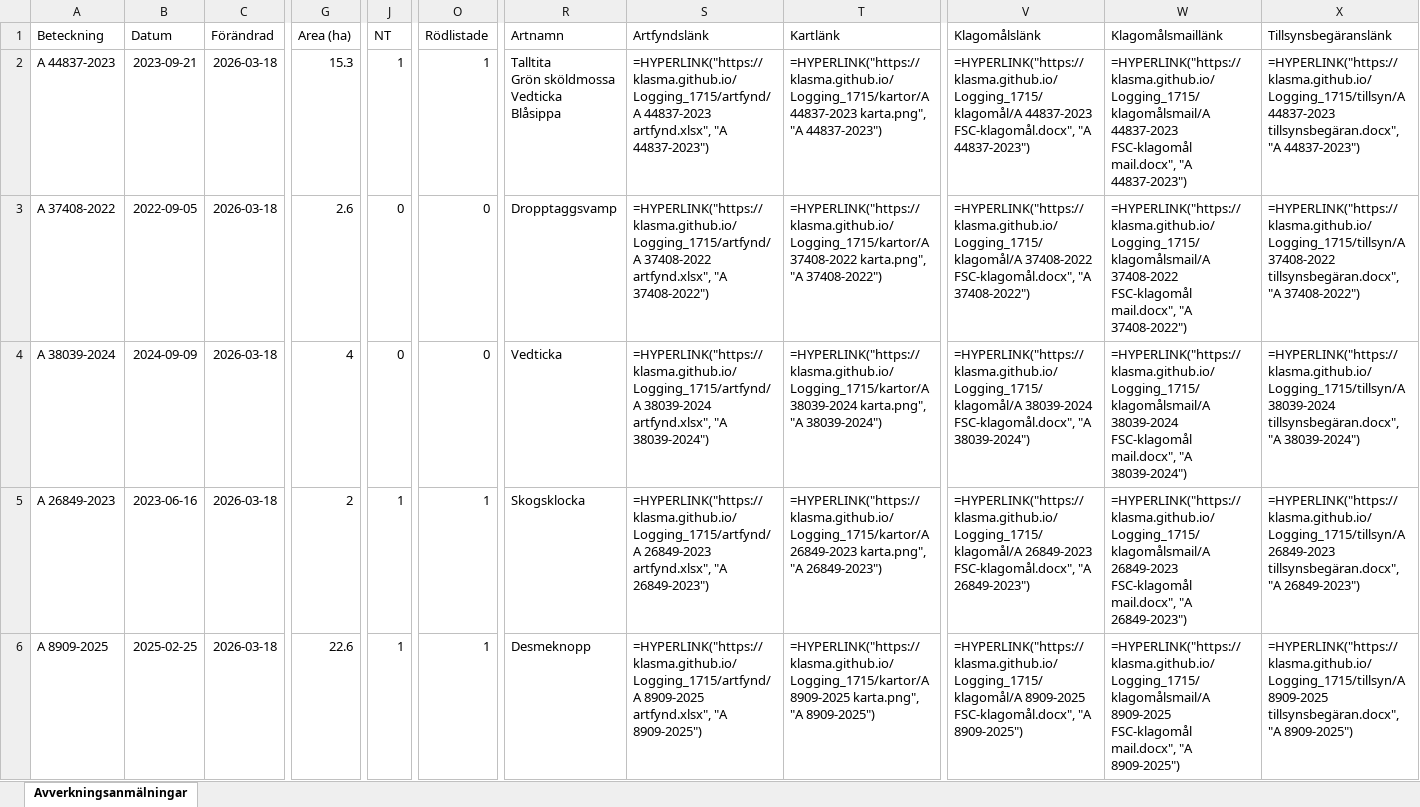
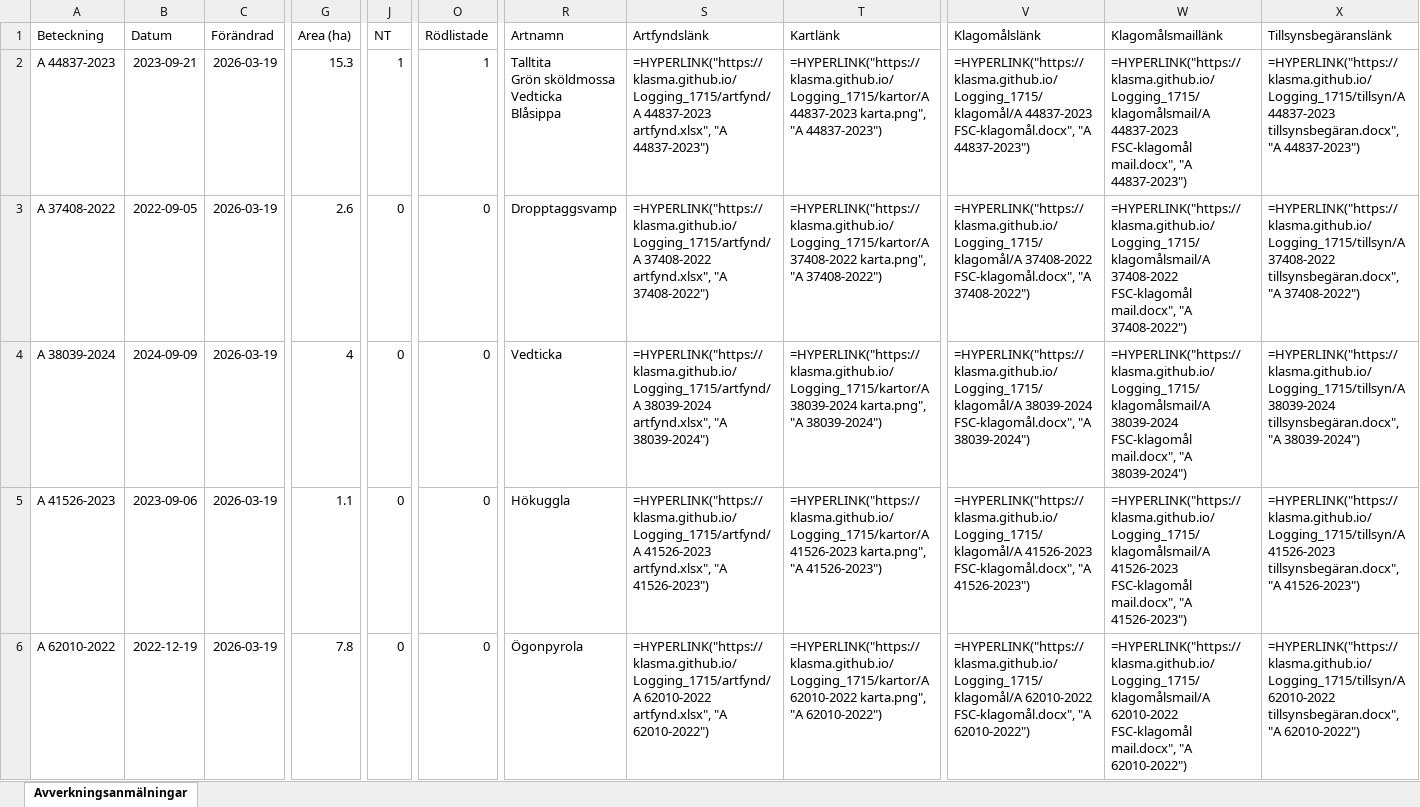
Before and after one commit to klasma/Logging_1715, an Excel workbook: Översikt KIL.xlsx, sheet Avverkningsanmälningar, drawn as a sheet; only a part is shown, gaps mark what is left out; values as stored, in another font and other column widths than the file's, no borders; formulas without a stored value are shown as written; the diff covers the shown part only; the diff names each change by its address in the sheet, - before the commit and + after, or states it on an @@ line.

```diff
--- a/Översikt KIL.xlsx (sheet Avverkningsanmälningar)
+++ b/Översikt KIL.xlsx (sheet Avverkningsanmälningar)
-C2:C6 (Förändrad): 2026-03-18
+C2:C6 (Förändrad): 2026-03-19
-A5 (Beteckning): A 26849-2023
+A5 (Beteckning): A 41526-2023
-B5 (Datum): 2023-06-16
+B5 (Datum): 2023-09-06
-G5 (Area (ha)): 2
+G5 (Area (ha)): 1.1
-J5:J6 (NT): 1
+J5:J6 (NT): 0
-O5:O6 (Rödlistade): 1
+O5:O6 (Rödlistade): 0
-R5 (Artnamn): Skogsklocka
+R5 (Artnamn): Hökuggla
-S5 (Artfyndslänk): =HYPERLINK("https://klasma.github.io/Logging_1715/artfynd/A 26849-2023 artfynd.xlsx", "A 26849-2023")
+S5 (Artfyndslänk): =HYPERLINK("https://klasma.github.io/Logging_1715/artfynd/A 41526-2023 artfynd.xlsx", "A 41526-2023")
-T5 (Kartlänk): =HYPERLINK("https://klasma.github.io/Logging_1715/kartor/A 26849-2023 karta.png", "A 26849-2023")
+T5 (Kartlänk): =HYPERLINK("https://klasma.github.io/Logging_1715/kartor/A 41526-2023 karta.png", "A 41526-2023")
-V5 (Klagomålslänk): =HYPERLINK("https://klasma.github.io/Logging_1715/klagomål/A 26849-2023 FSC-klagomål.docx", "A 26849-2023")
+V5 (Klagomålslänk): =HYPERLINK("https://klasma.github.io/Logging_1715/klagomål/A 41526-2023 FSC-klagomål.docx", "A 41526-2023")
-W5 (Klagomålsmaillänk): =HYPERLINK("https://klasma.github.io/Logging_1715/klagomålsmail/A 26849-2023 FSC-klagomål mail.docx", "A 26849-2023")
+W5 (Klagomålsmaillänk): =HYPERLINK("https://klasma.github.io/Logging_1715/klagomålsmail/A 41526-2023 FSC-klagomål mail.docx", "A 41526-2023")
-X5 (Tillsynsbegäranslänk): =HYPERLINK("https://klasma.github.io/Logging_1715/tillsyn/A 26849-2023 tillsynsbegäran.docx", "A 26849-2023")
+X5 (Tillsynsbegäranslänk): =HYPERLINK("https://klasma.github.io/Logging_1715/tillsyn/A 41526-2023 tillsynsbegäran.docx", "A 41526-2023")
-A6 (Beteckning): A 8909-2025
+A6 (Beteckning): A 62010-2022
-B6 (Datum): 2025-02-25
+B6 (Datum): 2022-12-19
-G6 (Area (ha)): 22.6
+G6 (Area (ha)): 7.8
-R6 (Artnamn): Desmeknopp
+R6 (Artnamn): Ögonpyrola
-S6 (Artfyndslänk): =HYPERLINK("https://klasma.github.io/Logging_1715/artfynd/A 8909-2025 artfynd.xlsx", "A 8909-2025")
+S6 (Artfyndslänk): =HYPERLINK("https://klasma.github.io/Logging_1715/artfynd/A 62010-2022 artfynd.xlsx", "A 62010-2022")
-T6 (Kartlänk): =HYPERLINK("https://klasma.github.io/Logging_1715/kartor/A 8909-2025 karta.png", "A 8909-2025")
+T6 (Kartlänk): =HYPERLINK("https://klasma.github.io/Logging_1715/kartor/A 62010-2022 karta.png", "A 62010-2022")
-V6 (Klagomålslänk): =HYPERLINK("https://klasma.github.io/Logging_1715/klagomål/A 8909-2025 FSC-klagomål.docx", "A 8909-2025")
+V6 (Klagomålslänk): =HYPERLINK("https://klasma.github.io/Logging_1715/klagomål/A 62010-2022 FSC-klagomål.docx", "A 62010-2022")
-W6 (Klagomålsmaillänk): =HYPERLINK("https://klasma.github.io/Logging_1715/klagomålsmail/A 8909-2025 FSC-klagomål mail.docx", "A 8909-2025")
+W6 (Klagomålsmaillänk): =HYPERLINK("https://klasma.github.io/Logging_1715/klagomålsmail/A 62010-2022 FSC-klagomål mail.docx", "A 62010-2022")
-X6 (Tillsynsbegäranslänk): =HYPERLINK("https://klasma.github.io/Logging_1715/tillsyn/A 8909-2025 tillsynsbegäran.docx", "A 8909-2025")
+X6 (Tillsynsbegäranslänk): =HYPERLINK("https://klasma.github.io/Logging_1715/tillsyn/A 62010-2022 tillsynsbegäran.docx", "A 62010-2022")
```
Also changed, not shown: 1316 edited cells elsewhere in this sheet, artfynd/A 37408-2022 artfynd.xlsx, artfynd/A 38039-2024 artfynd.xlsx, 50 other files.
